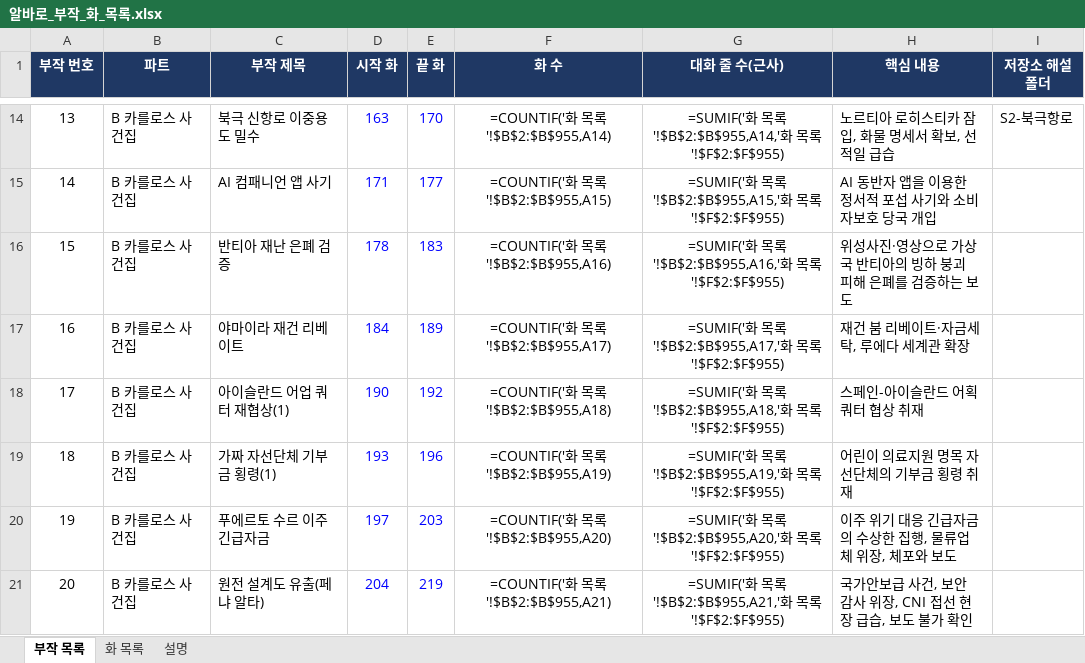
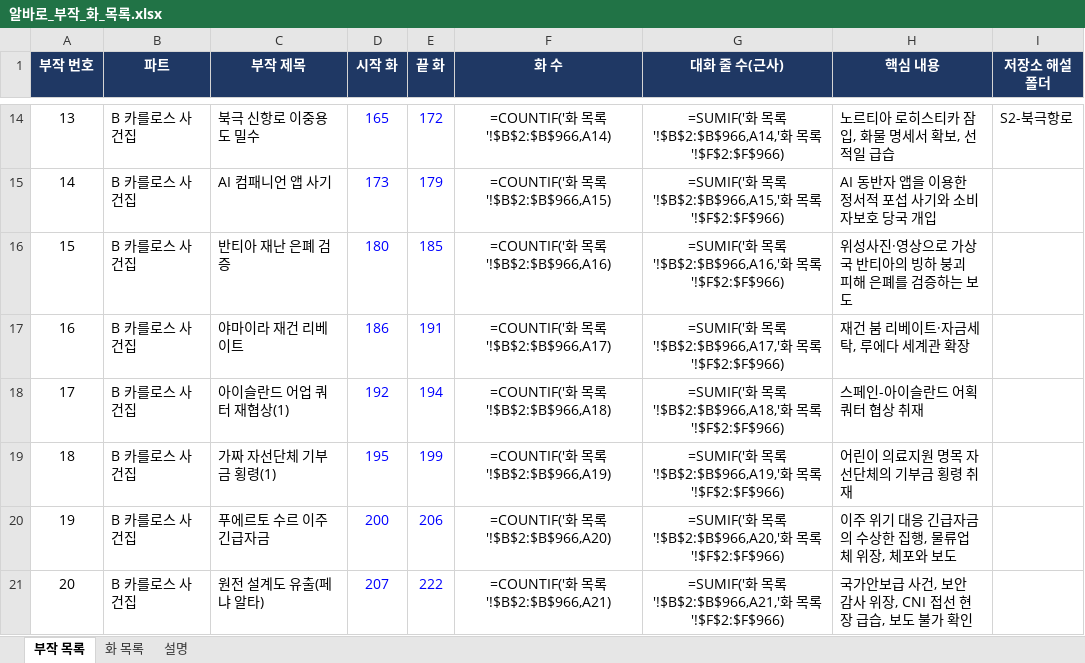
Before and after one commit to svetsvet1982/Spain-Alvaro-Story, an Excel workbook: 알바로_부작_화_목록.xlsx, sheet 부작 목록, drawn as a sheet; only a part is shown, gaps mark what is left out; values as stored, in another font and other column widths than the file's, no borders; formulas without a stored value are shown as written; the diff covers the shown part only; the diff names each change by its address in the sheet, - before the commit and + after, or states it on an @@ line.

```diff
--- a/알바로_부작_화_목록.xlsx (sheet 부작 목록)
+++ b/알바로_부작_화_목록.xlsx (sheet 부작 목록)
-D14 (시작 화): 163
+D14 (시작 화): 165
-E14 (끝 화): 170
+E14 (끝 화): 172
-F14 (화 수): =COUNTIF('화 목록'!$B$2:$B$955,A14)
+F14 (화 수): =COUNTIF('화 목록'!$B$2:$B$966,A14)
-G14 (대화 줄 수(근사)): …목록'!$B$2:$B$955,A14,'화 목록'!$F$2:$F$955)
+G14 (대화 줄 수(근사)): …목록'!$B$2:$B$966,A14,'화 목록'!$F$2:$F$966)
-D15 (시작 화): 171
+D15 (시작 화): 173
-E15 (끝 화): 177
+E15 (끝 화): 179
-F15 (화 수): =COUNTIF('화 목록'!$B$2:$B$955,A15)
+F15 (화 수): =COUNTIF('화 목록'!$B$2:$B$966,A15)
-G15 (대화 줄 수(근사)): …목록'!$B$2:$B$955,A15,'화 목록'!$F$2:$F$955)
+G15 (대화 줄 수(근사)): …목록'!$B$2:$B$966,A15,'화 목록'!$F$2:$F$966)
-D16 (시작 화): 178
+D16 (시작 화): 180
-E16 (끝 화): 183
+E16 (끝 화): 185
-F16 (화 수): =COUNTIF('화 목록'!$B$2:$B$955,A16)
+F16 (화 수): =COUNTIF('화 목록'!$B$2:$B$966,A16)
-G16 (대화 줄 수(근사)): …목록'!$B$2:$B$955,A16,'화 목록'!$F$2:$F$955)
+G16 (대화 줄 수(근사)): …목록'!$B$2:$B$966,A16,'화 목록'!$F$2:$F$966)
-D17 (시작 화): 184
+D17 (시작 화): 186
-E17 (끝 화): 189
+E17 (끝 화): 191
-F17 (화 수): =COUNTIF('화 목록'!$B$2:$B$955,A17)
+F17 (화 수): =COUNTIF('화 목록'!$B$2:$B$966,A17)
-G17 (대화 줄 수(근사)): …목록'!$B$2:$B$955,A17,'화 목록'!$F$2:$F$955)
+G17 (대화 줄 수(근사)): …목록'!$B$2:$B$966,A17,'화 목록'!$F$2:$F$966)
-D18 (시작 화): 190
+D18 (시작 화): 192
-E18 (끝 화): 192
+E18 (끝 화): 194
-F18 (화 수): =COUNTIF('화 목록'!$B$2:$B$955,A18)
+F18 (화 수): =COUNTIF('화 목록'!$B$2:$B$966,A18)
-G18 (대화 줄 수(근사)): …목록'!$B$2:$B$955,A18,'화 목록'!$F$2:$F$955)
+G18 (대화 줄 수(근사)): …목록'!$B$2:$B$966,A18,'화 목록'!$F$2:$F$966)
-D19 (시작 화): 193
+D19 (시작 화): 195
-E19 (끝 화): 196
+E19 (끝 화): 199
-F19 (화 수): =COUNTIF('화 목록'!$B$2:$B$955,A19)
+F19 (화 수): =COUNTIF('화 목록'!$B$2:$B$966,A19)
-G19 (대화 줄 수(근사)): …목록'!$B$2:$B$955,A19,'화 목록'!$F$2:$F$955)
+G19 (대화 줄 수(근사)): …목록'!$B$2:$B$966,A19,'화 목록'!$F$2:$F$966)
-D20 (시작 화): 197
+D20 (시작 화): 200
-E20 (끝 화): 203
+E20 (끝 화): 206
-F20 (화 수): =COUNTIF('화 목록'!$B$2:$B$955,A20)
+F20 (화 수): =COUNTIF('화 목록'!$B$2:$B$966,A20)
-G20 (대화 줄 수(근사)): …목록'!$B$2:$B$955,A20,'화 목록'!$F$2:$F$955)
+G20 (대화 줄 수(근사)): …목록'!$B$2:$B$966,A20,'화 목록'!$F$2:$F$966)
-D21 (시작 화): 204
+D21 (시작 화): 207
-E21 (끝 화): 219
+E21 (끝 화): 222
-F21 (화 수): =COUNTIF('화 목록'!$B$2:$B$955,A21)
+F21 (화 수): =COUNTIF('화 목록'!$B$2:$B$966,A21)
-G21 (대화 줄 수(근사)): …목록'!$B$2:$B$955,A21,'화 목록'!$F$2:$F$955)
+G21 (대화 줄 수(근사)): …목록'!$B$2:$B$966,A21,'화 목록'!$F$2:$F$966)
```
Also changed, not shown: 191 edited cells elsewhere in this sheet, sheet 화 목록, sheet 설명, 1 other file.
